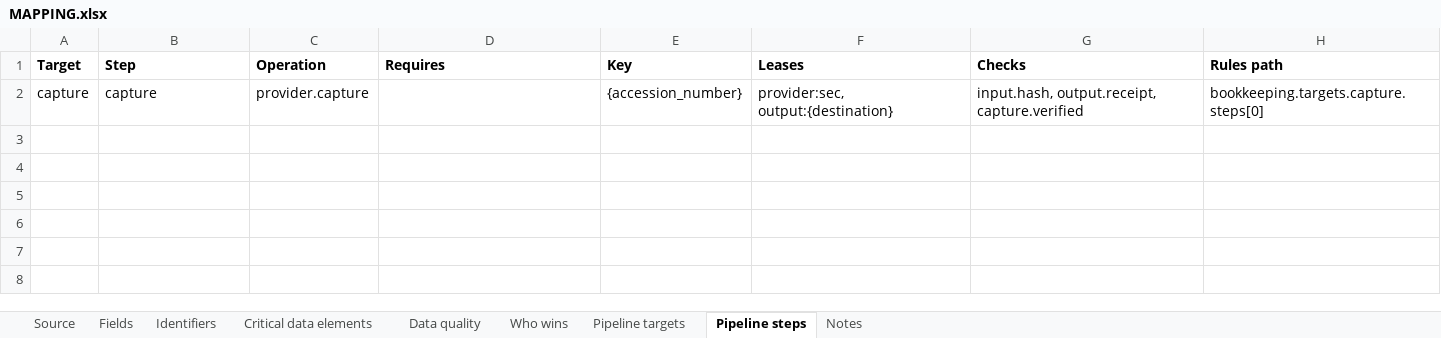
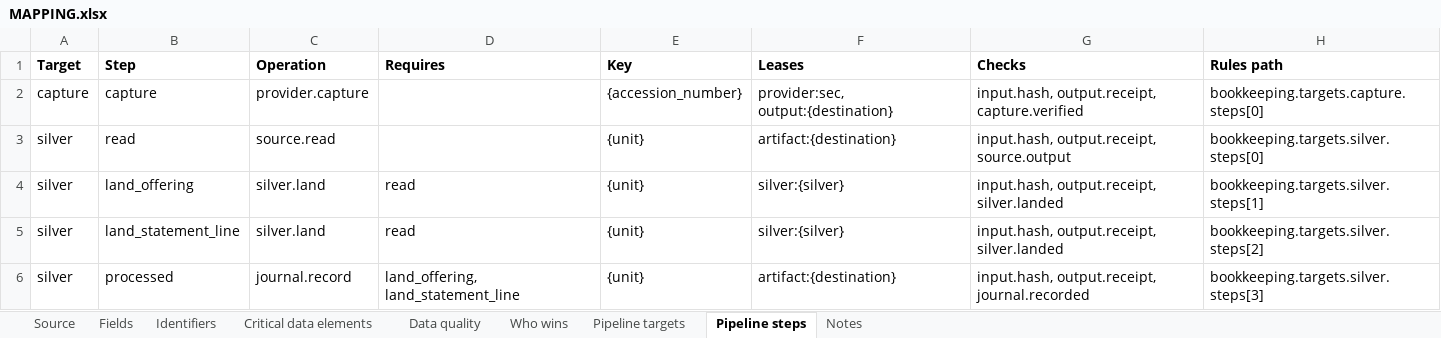
Before and after one commit to paulananth/edgartools-platform, an Excel workbook: rules/sources/sec.registration/MAPPING.xlsx, sheet Pipeline steps, drawn as a sheet; values as stored, in another font and other column widths than the file's, no borders; the diff names each change by its address in the sheet, - before the commit and + after, or states it on an @@ line.

```diff
--- a/rules/sources/sec.registration/MAPPING.xlsx (sheet Pipeline steps)
+++ b/rules/sources/sec.registration/MAPPING.xlsx (sheet Pipeline steps)
+row 3: silver | read | source.read |  | {unit} | artifact:{destination} | input.hash, output.receipt, source.output | bookkeeping.targets.silver.steps[0]
+row 4: silver | land_offering | silver.land | read | {unit} | silver:{silver} | input.hash, output.receipt, silver.landed | bookkeeping.targets.silver.steps[1]
+row 5: silver | land_statement_line | silver.land | read | {unit} | silver:{silver} | input.hash, output.receipt, silver.landed | bookkeeping.targets.silver.steps[2]
+row 6: silver | processed | journal.record | land_offering, land_statement_line | {unit} | artifact:{destination} | input.hash, output.receipt, journal.recorded | bookkeeping.targets.silver.steps[3]
```
Also changed, not shown: sheet Pipeline targets, 15 other files.
